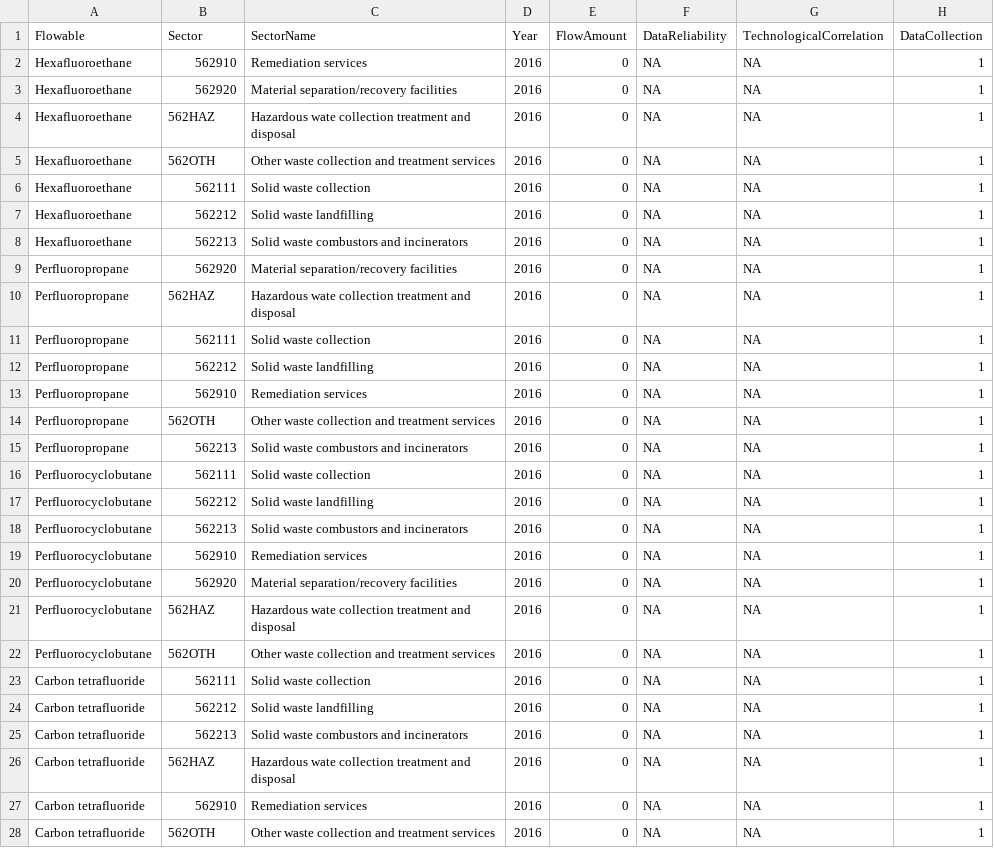
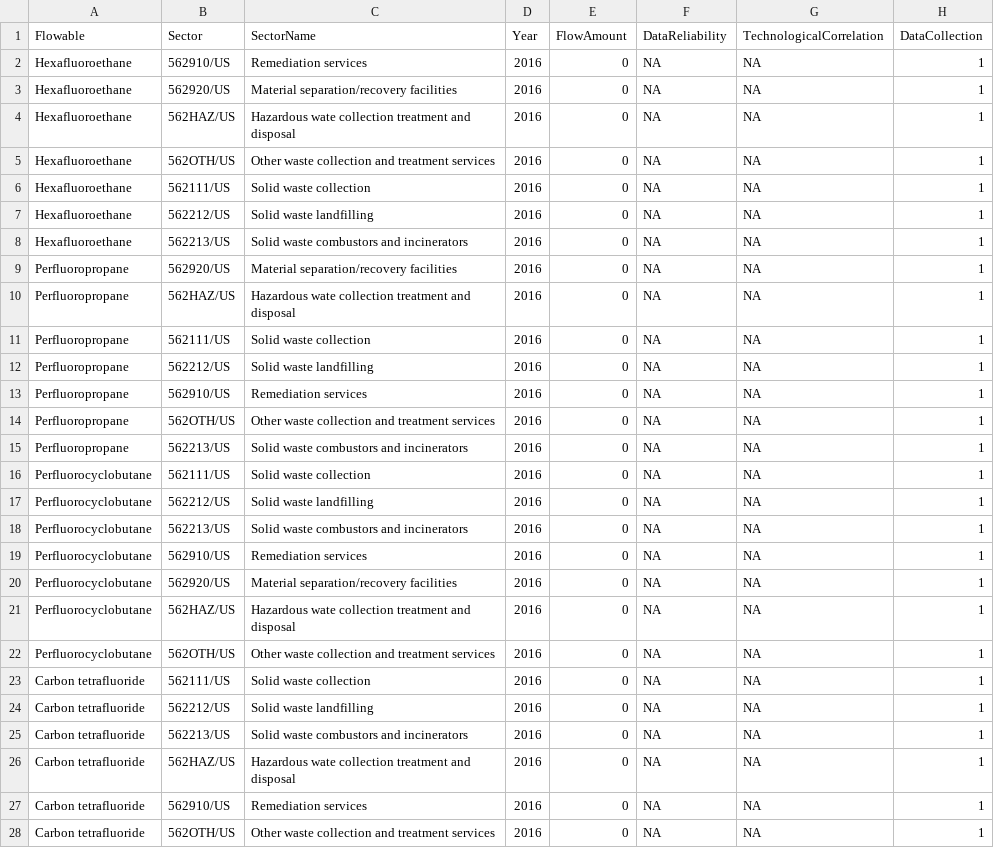
Before and after one commit to USEPA/useeior, a CSV file: inst/extdata/WasteDisaggregation_Env.csv, drawn as a sheet; only a part is shown; the diff covers the shown part only; the diff names each change by its address in the sheet, - before the commit and + after, or states it on an @@ line.

Commit message:
updating disaggregation input files to conform with the new sector code format, which includes a geographic component.

```diff
--- a/inst/extdata/WasteDisaggregation_Env.csv
+++ b/inst/extdata/WasteDisaggregation_Env.csv
-B2 (Sector): 562910
+B2 (Sector): 562910/US
-B3 (Sector): 562920
+B3 (Sector): 562920/US
-B4 (Sector): 562HAZ
+B4 (Sector): 562HAZ/US
-B5 (Sector): 562OTH
+B5 (Sector): 562OTH/US
-B6 (Sector): 562111
+B6 (Sector): 562111/US
-B7 (Sector): 562212
+B7 (Sector): 562212/US
-B8 (Sector): 562213
+B8 (Sector): 562213/US
-B9 (Sector): 562920
+B9 (Sector): 562920/US
-B10 (Sector): 562HAZ
+B10 (Sector): 562HAZ/US
-B11 (Sector): 562111
+B11 (Sector): 562111/US
-B12 (Sector): 562212
+B12 (Sector): 562212/US
-B13 (Sector): 562910
+B13 (Sector): 562910/US
-B14 (Sector): 562OTH
+B14 (Sector): 562OTH/US
-B15 (Sector): 562213
+B15 (Sector): 562213/US
-B16 (Sector): 562111
+B16 (Sector): 562111/US
-B17 (Sector): 562212
+B17 (Sector): 562212/US
-B18 (Sector): 562213
+B18 (Sector): 562213/US
-B19 (Sector): 562910
+B19 (Sector): 562910/US
-B20 (Sector): 562920
+B20 (Sector): 562920/US
-B21 (Sector): 562HAZ
+B21 (Sector): 562HAZ/US
-B22 (Sector): 562OTH
+B22 (Sector): 562OTH/US
-B23 (Sector): 562111
+B23 (Sector): 562111/US
-B24 (Sector): 562212
+B24 (Sector): 562212/US
-B25 (Sector): 562213
+B25 (Sector): 562213/US
-B26 (Sector): 562HAZ
+B26 (Sector): 562HAZ/US
-B27 (Sector): 562910
+B27 (Sector): 562910/US
-B28 (Sector): 562OTH
+B28 (Sector): 562OTH/US
```
Also changed, not shown: 78 edited cells elsewhere in this file, inst/extdata/WasteDisaggregation_Make.csv, inst/extdata/WasteDisaggregation_Sectors.csv, 3 other files.
